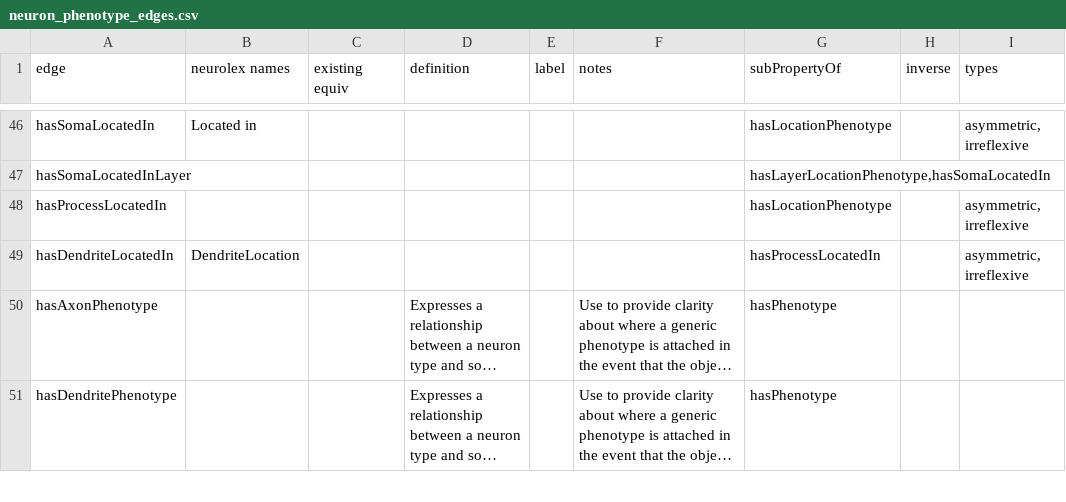
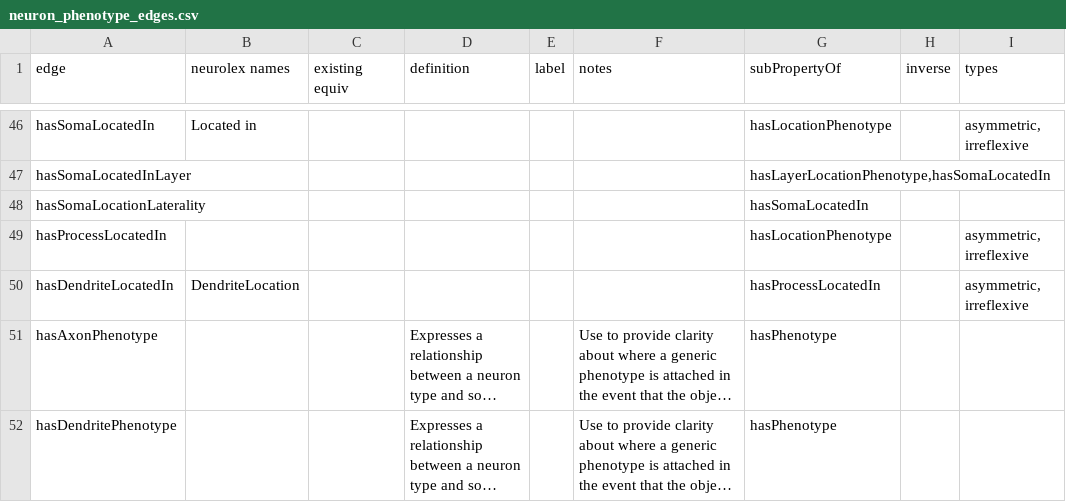
Before and after one commit to tgbugs/pyontutils, a CSV file: nifstd/resources/neuron_phenotype_edges.csv, drawn as a sheet; only a part is shown, gaps mark what is left out; long unchanged cells end in …; the diff names each change by its address in the sheet, - before the commit and + after, or states it on an @@ line.

Commit message:
phenotype edges add hasSomaLocationLaterality

```diff
--- a/nifstd/resources/neuron_phenotype_edges.csv
+++ b/nifstd/resources/neuron_phenotype_edges.csv
+row 48: hasSomaLocationLaterality |  |  |  |  |  | hasSomaLocatedIn
```
